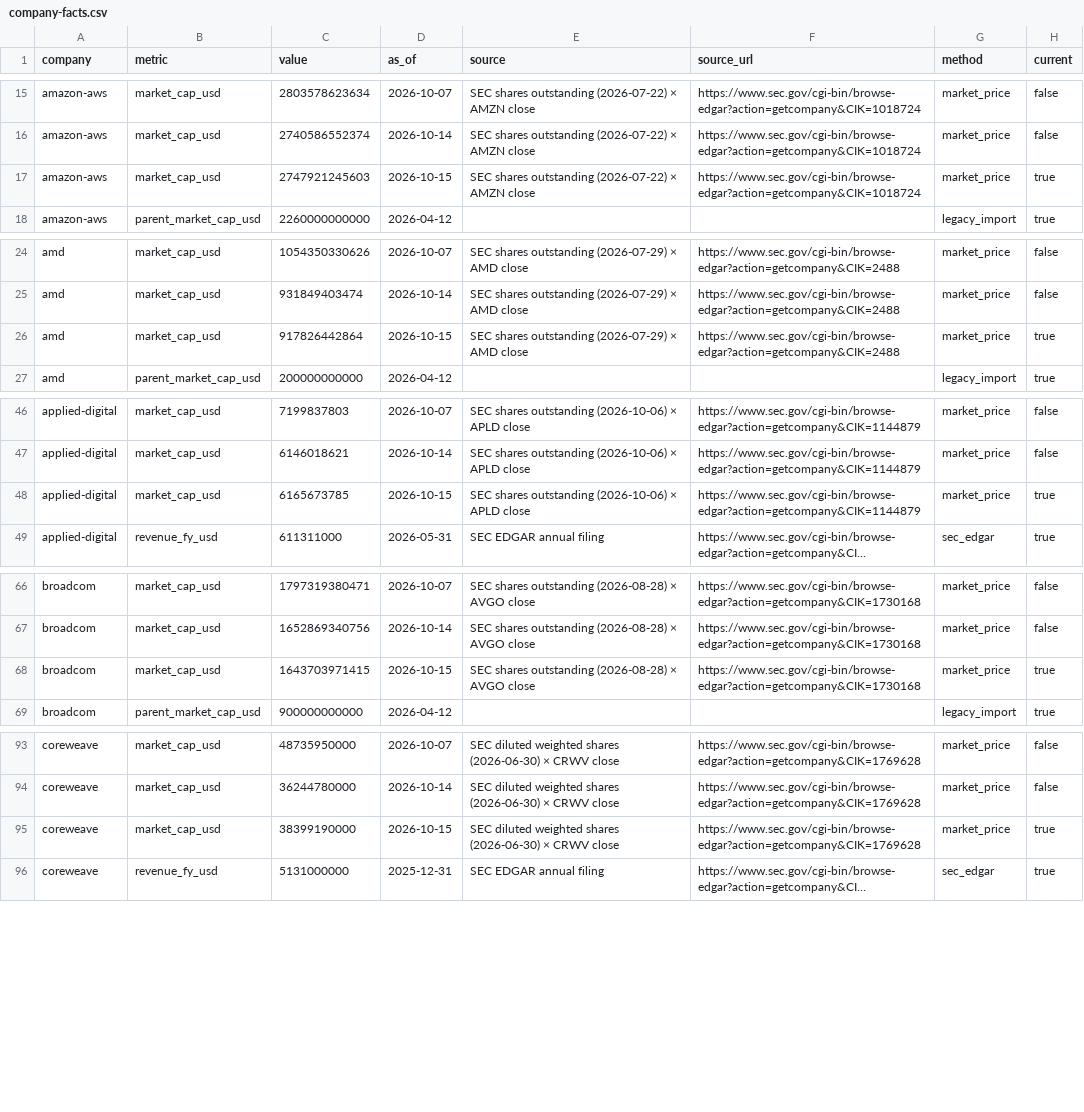
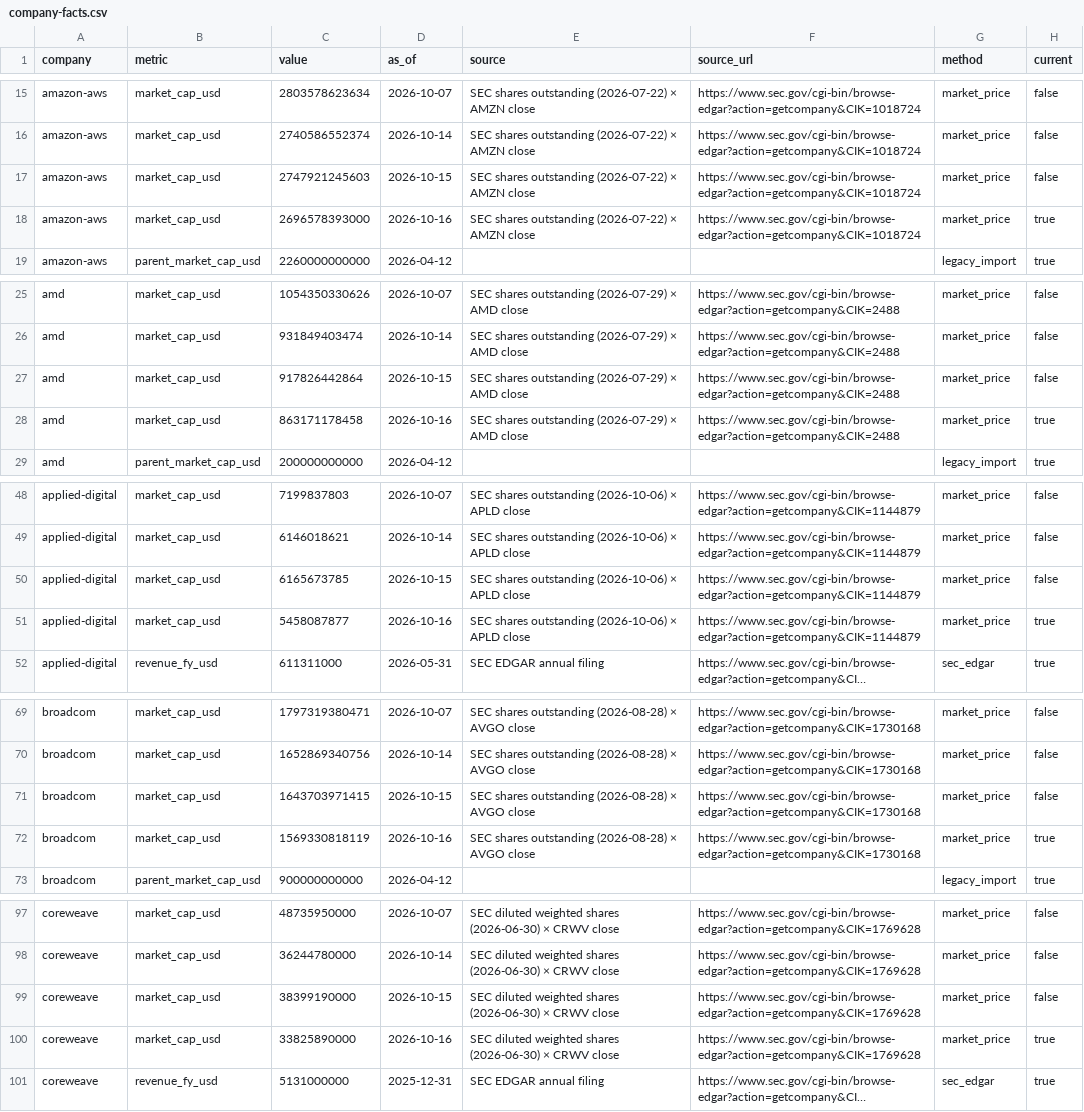
Before and after one commit to BenchGecko/datasets, a CSV file: companies/company-facts.csv, drawn as a sheet; only a part is shown, gaps mark what is left out; long unchanged cells end in …; addresses are those after the commit; the diff covers the shown part only; the diff names each change by its address in the sheet, - before the commit and + after, or states it on an @@ line.

```diff
--- a/companies/company-facts.csv
+++ b/companies/company-facts.csv
-H17 (current): true
+H17 (current): false
+row 18: amazon-aws | market_cap_usd | 2696578393000 | 2026-10-16 | SEC shares outstanding (2026-07-22) × AMZN close | https://www.sec.gov/cgi-bin/browse-edgar?action=getcompany&CIK=1018724 | market_price | true
-H27 (current): true
+H27 (current): false
+row 28: amd | market_cap_usd | 863171178458 | 2026-10-16 | SEC shares outstanding (2026-07-29) × AMD close | https://www.sec.gov/cgi-bin/browse-edgar?action=getcompany&CIK=2488 | market_price | true
-H50 (current): true
+H50 (current): false
+row 51: applied-digital | market_cap_usd | 5458087877 | 2026-10-16 | SEC shares outstanding (2026-10-06) × APLD close | https://www.sec.gov/cgi-bin/browse-edgar?action=getcompany&CIK=1144879 | market_price | true
-H71 (current): true
+H71 (current): false
+row 72: broadcom | market_cap_usd | 1569330818119 | 2026-10-16 | SEC shares outstanding (2026-08-28) × AVGO close | https://www.sec.gov/cgi-bin/browse-edgar?action=getcompany&CIK=1730168 | market_price | true
-H99 (current): true
+H99 (current): false
+row 100: coreweave | market_cap_usd | 33825890000 | 2026-10-16 | SEC diluted weighted shares (2026-06-30) × CRWV close | https://www.sec.gov/cgi-bin/browse-edgar?action=getcompany&CIK=1769628 | market_price | true
```
Also changed, not shown: 11 added rows and 11 edited cells elsewhere in this file, gecko-tests/world-map.csv, gpu/gpu-rental-daily.csv, 6 other files.
